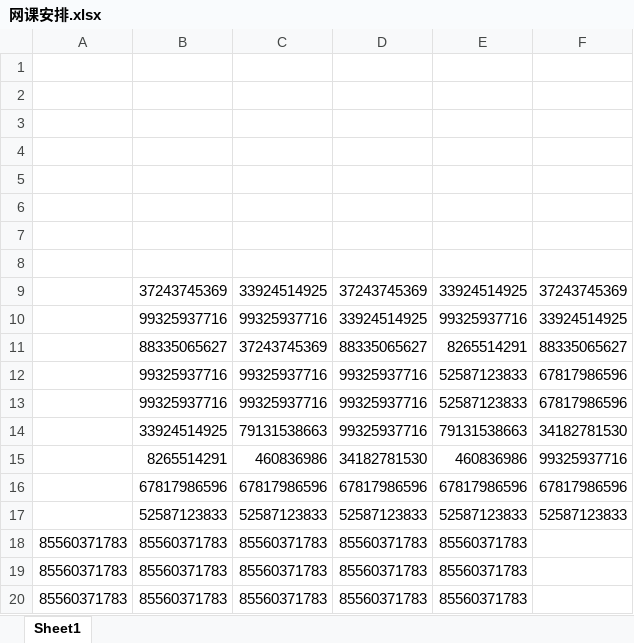
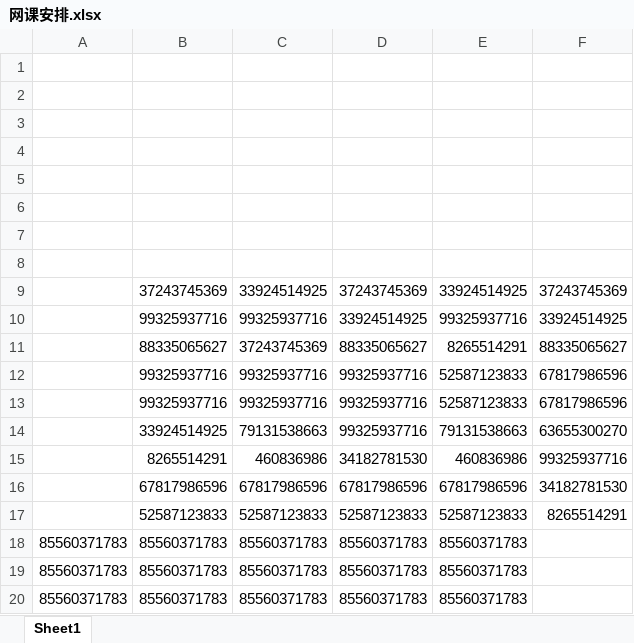
Before and after one commit to zjm54321/online-courses, an Excel workbook: 网课安排.xlsx, sheet Sheet1, drawn as a sheet; values as stored, in another font and other column widths than the file's, no borders; the diff names each change by its address in the sheet, - before the commit and + after, or states it on an @@ line.

```diff
--- a/网课安排.xlsx (sheet Sheet1)
+++ b/网课安排.xlsx (sheet Sheet1)
-F14: 34182781530
+F14: 63655300270
-F16: 67817986596
+F16: 34182781530
-F17: 52587123833
+F17: 8265514291
```
Also changed, not shown: 1 other file.
